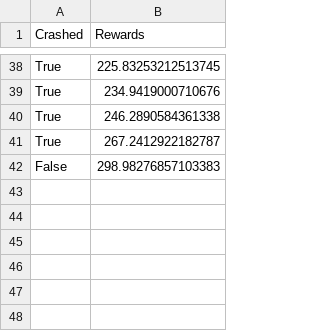
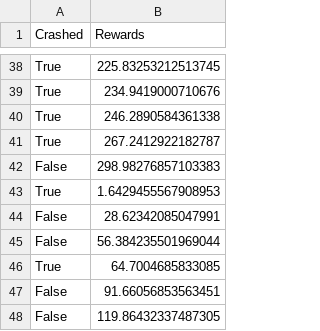
Before and after one commit to FrancescoLR02/AutonomousDriving_Project, a CSV file: AgentControlRewards.csv, drawn as a sheet; only a part is shown, gaps mark what is left out; the diff names each change by its address in the sheet, - before the commit and + after, or states it on an @@ line.

```diff
--- a/AgentControlRewards.csv
+++ b/AgentControlRewards.csv
+row 43: True | 1.6429455567908953
+row 44: False | 28.62342085047991
+row 45: False | 56.384235501969044
+row 46: True | 64.7004685833085
+row 47: False | 91.66056853563451
+row 48: False | 119.86432337487305
```
Also changed, not shown: 5 other files.
